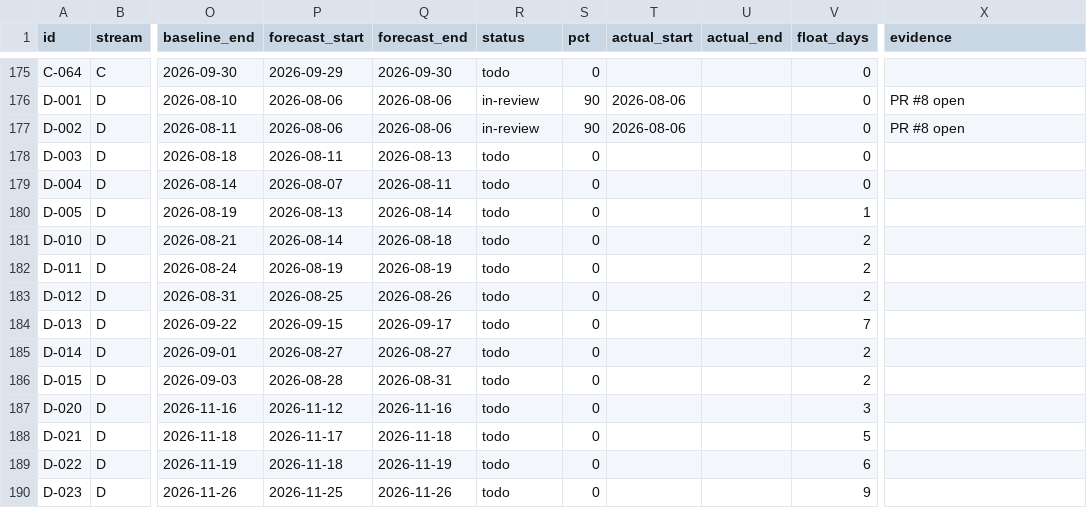
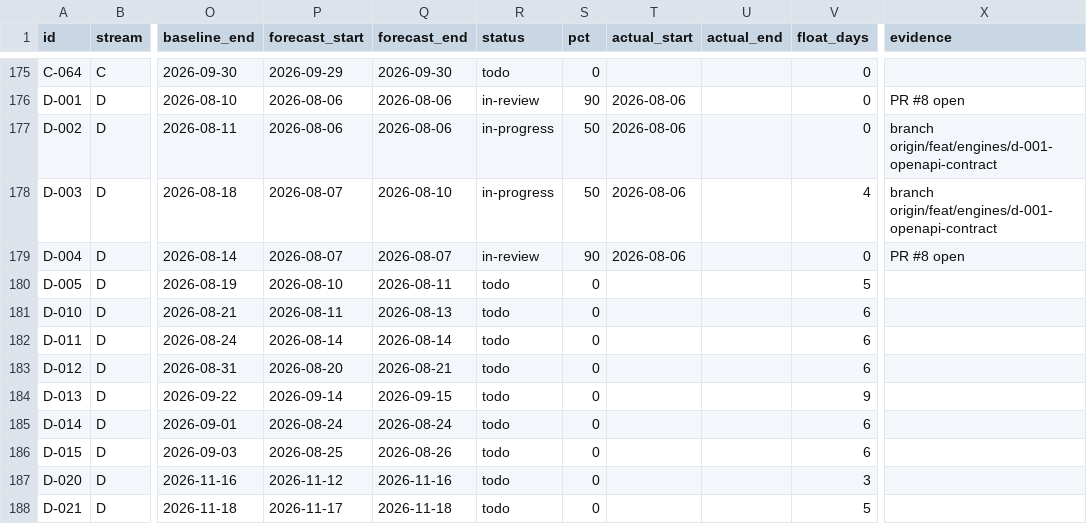
Before and after one commit to debashisedunext/EduTrack, a CSV file: docs/plan/tasks.csv, drawn as a sheet; only a part is shown, gaps mark what is left out; the shorter side is filled out with more unchanged rows; the diff covers the shown part only; the diff names each change by its address in the sheet, - before the commit and + after, or states it on an @@ line.

```diff
--- a/docs/plan/tasks.csv
+++ b/docs/plan/tasks.csv
-R177 (status): in-review
+R177 (status): in-progress
-S177 (pct): 90
+S177 (pct): 50
-X177 (evidence): PR #8 open
+X177 (evidence): branch origin/feat/engines/d-001-openapi-contract
-P178 (forecast_start): 2026-08-11
+P178 (forecast_start): 2026-08-07
-Q178 (forecast_end): 2026-08-13
+Q178 (forecast_end): 2026-08-10
-R178 (status): todo
+R178 (status): in-progress
-S178 (pct): 0
+S178 (pct): 50
-T178:T179 (actual_start): (empty)
+T178:T179 (actual_start): 2026-08-06
-V178 (float_days): 0
+V178 (float_days): 4
-X178 (evidence): (empty)
+X178 (evidence): branch origin/feat/engines/d-001-openapi-contract
-Q179 (forecast_end): 2026-08-11
+Q179 (forecast_end): 2026-08-07
-R179 (status): todo
+R179 (status): in-review
-S179 (pct): 0
+S179 (pct): 90
-X179 (evidence): (empty)
+X179 (evidence): PR #8 open
-P180 (forecast_start): 2026-08-13
+P180 (forecast_start): 2026-08-10
-Q180 (forecast_end): 2026-08-14
+Q180 (forecast_end): 2026-08-11
-V180 (float_days): 1
+V180 (float_days): 5
-P181 (forecast_start): 2026-08-14
+P181 (forecast_start): 2026-08-11
-Q181 (forecast_end): 2026-08-18
+Q181 (forecast_end): 2026-08-13
-V181:V183 (float_days): 2
+V181:V183 (float_days): 6
-P182 (forecast_start): 2026-08-19
+P182 (forecast_start): 2026-08-14
-Q182 (forecast_end): 2026-08-19
+Q182 (forecast_end): 2026-08-14
-P183 (forecast_start): 2026-08-25
+P183 (forecast_start): 2026-08-20
-Q183 (forecast_end): 2026-08-26
+Q183 (forecast_end): 2026-08-21
-P184 (forecast_start): 2026-09-15
+P184 (forecast_start): 2026-09-14
-Q184 (forecast_end): 2026-09-17
+Q184 (forecast_end): 2026-09-15
-V184 (float_days): 7
+V184 (float_days): 9
-P185 (forecast_start): 2026-08-27
+P185 (forecast_start): 2026-08-24
-Q185 (forecast_end): 2026-08-27
+Q185 (forecast_end): 2026-08-24
-V185:V186 (float_days): 2
+V185:V186 (float_days): 6
-P186 (forecast_start): 2026-08-28
+P186 (forecast_start): 2026-08-25
-Q186 (forecast_end): 2026-08-31
+Q186 (forecast_end): 2026-08-26
```
Also changed, not shown: 27 edited cells elsewhere in this file, 3 other files.
